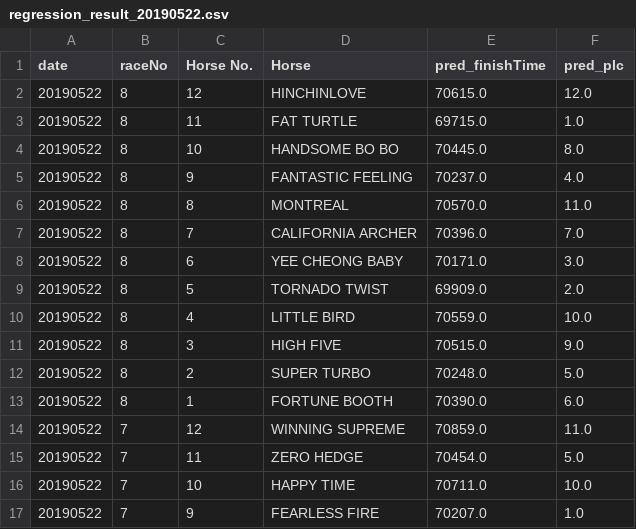
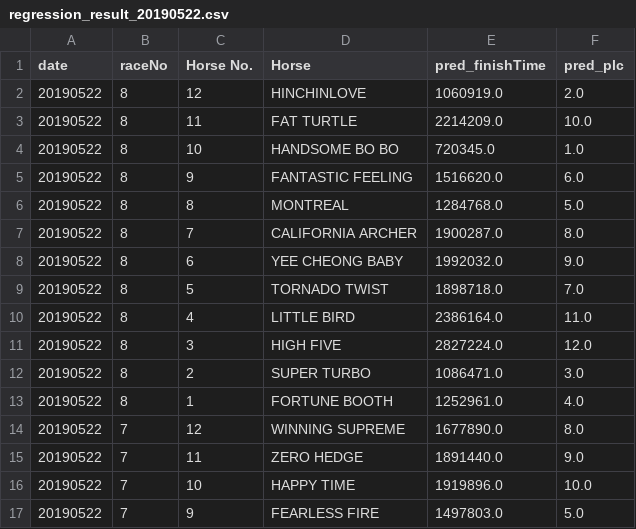
Before and after one commit to peterlau0010/race-predicition, a CSV file: Report/regression_result_20190522.csv, drawn as a sheet; only a part is shown; the diff covers the shown part only.

```diff
--- a/Report/regression_result_20190522.csv
+++ b/Report/regression_result_20190522.csv
@@ -1,17 +1,17 @@
 date,raceNo,Horse No.,Horse,pred_finishTime,pred_plc
-20190522,8,12,HINCHINLOVE,70615.0,12.0
-20190522,8,11,FAT TURTLE,69715.0,1.0
-20190522,8,10,HANDSOME BO BO,70445.0,8.0
-20190522,8,9,FANTASTIC FEELING,70237.0,4.0
-20190522,8,8,MONTREAL,70570.0,11.0
-20190522,8,7,CALIFORNIA ARCHER,70396.0,7.0
-20190522,8,6,YEE CHEONG BABY,70171.0,3.0
-20190522,8,5,TORNADO TWIST,69909.0,2.0
-20190522,8,4,LITTLE BIRD,70559.0,10.0
-20190522,8,3,HIGH FIVE,70515.0,9.0
-20190522,8,2,SUPER TURBO,70248.0,5.0
-20190522,8,1,FORTUNE BOOTH,70390.0,6.0
-20190522,7,12,WINNING SUPREME,70859.0,11.0
-20190522,7,11,ZERO HEDGE,70454.0,5.0
-20190522,7,10,HAPPY TIME,70711.0,10.0
-20190522,7,9,FEARLESS FIRE,70207.0,1.0
+20190522,8,12,HINCHINLOVE,1060919.0,2.0
+20190522,8,11,FAT TURTLE,2214209.0,10.0
+20190522,8,10,HANDSOME BO BO,720345.0,1.0
+20190522,8,9,FANTASTIC FEELING,1516620.0,6.0
+20190522,8,8,MONTREAL,1284768.0,5.0
+20190522,8,7,CALIFORNIA ARCHER,1900287.0,8.0
+20190522,8,6,YEE CHEONG BABY,1992032.0,9.0
+20190522,8,5,TORNADO TWIST,1898718.0,7.0
+20190522,8,4,LITTLE BIRD,2386164.0,11.0
+20190522,8,3,HIGH FIVE,2827224.0,12.0
+20190522,8,2,SUPER TURBO,1086471.0,3.0
+20190522,8,1,FORTUNE BOOTH,1252961.0,4.0
+20190522,7,12,WINNING SUPREME,1677890.0,8.0
+20190522,7,11,ZERO HEDGE,1891440.0,9.0
+20190522,7,10,HAPPY TIME,1919896.0,10.0
+20190522,7,9,FEARLESS FIRE,1497803.0,5.0
```
Also changed, not shown: 87 edited cells elsewhere in this file, Raw Data/matchDate_bak.csv, Report/test_result_20190522.csv, 4 other files.
